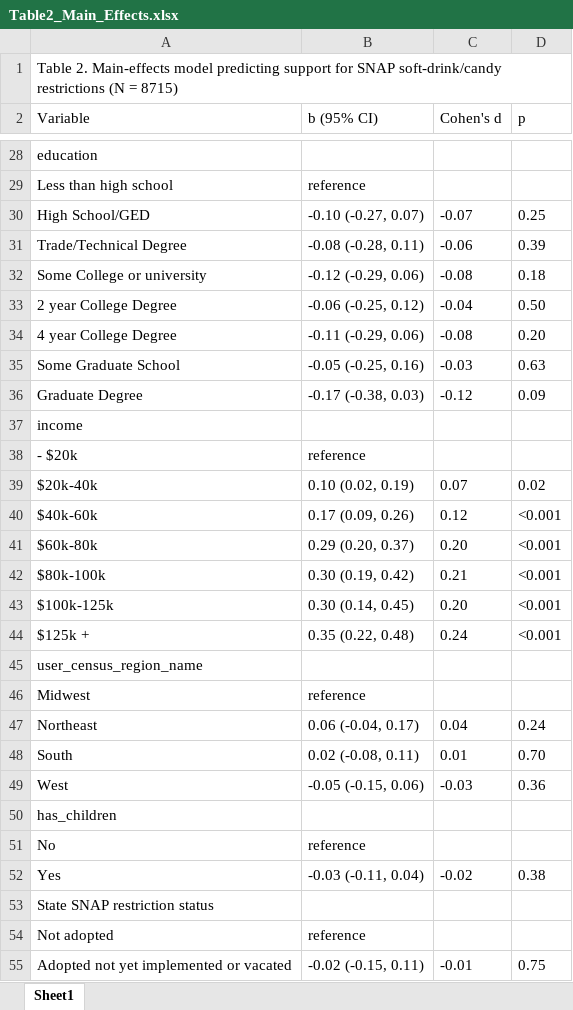
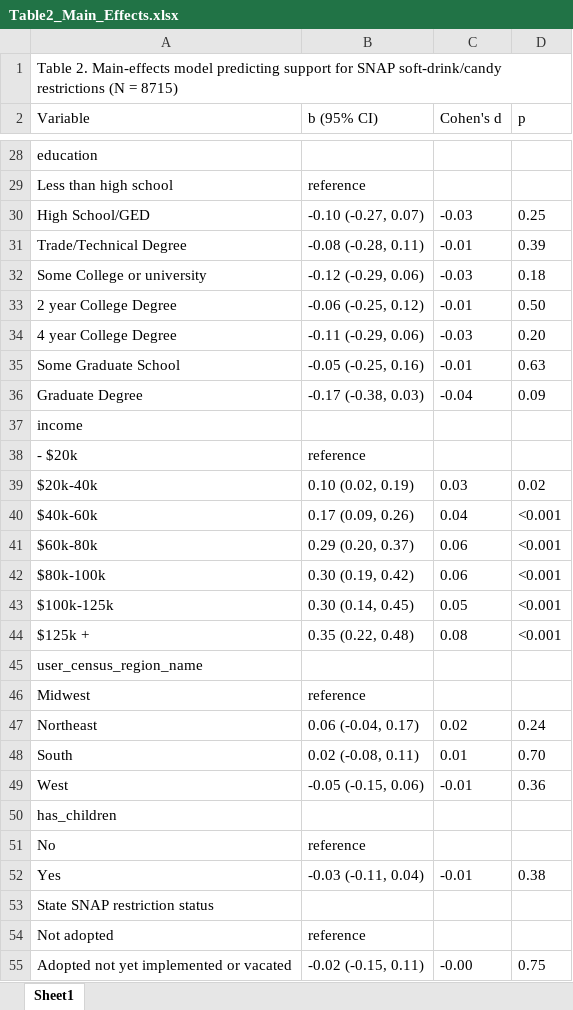
Before and after one commit to rulm0000/snap-restrictions-support, an Excel workbook: output/tables/Table2_Main_Effects.xlsx, sheet Sheet1, drawn as a sheet; only a part is shown, gaps mark what is left out; values as stored, in another font and other column widths than the file's, no borders; the diff covers the shown part only; the diff names each change by its address in the sheet, - before the commit and + after, or states it on an @@ line.

```diff
--- a/output/tables/Table2_Main_Effects.xlsx (sheet Sheet1)
+++ b/output/tables/Table2_Main_Effects.xlsx (sheet Sheet1)
-C30 (Cohen's d): -0.07
+C30 (Cohen's d): -0.03
-C31 (Cohen's d): -0.06
+C31 (Cohen's d): -0.01
-C32 (Cohen's d): -0.08
+C32 (Cohen's d): -0.03
-C33 (Cohen's d): -0.04
+C33 (Cohen's d): -0.01
-C34 (Cohen's d): -0.08
+C34 (Cohen's d): -0.03
-C35 (Cohen's d): -0.03
+C35 (Cohen's d): -0.01
-C36 (Cohen's d): -0.12
+C36 (Cohen's d): -0.04
-C39 (Cohen's d): 0.07
+C39 (Cohen's d): 0.03
-C40 (Cohen's d): 0.12
+C40 (Cohen's d): 0.04
-C41 (Cohen's d): 0.20
+C41 (Cohen's d): 0.06
-C42 (Cohen's d): 0.21
+C42 (Cohen's d): 0.06
-C43 (Cohen's d): 0.20
+C43 (Cohen's d): 0.05
-C44 (Cohen's d): 0.24
+C44 (Cohen's d): 0.08
-C47 (Cohen's d): 0.04
+C47 (Cohen's d): 0.02
-C49 (Cohen's d): -0.03
+C49 (Cohen's d): -0.01
-C52 (Cohen's d): -0.02
+C52 (Cohen's d): -0.01
-C55 (Cohen's d): -0.01
+C55 (Cohen's d): -0.00
```
Also changed, not shown: 19 edited cells elsewhere in this sheet, output/tables/Table3_Predictors_by_SNAP.xlsx, 1 other file.
